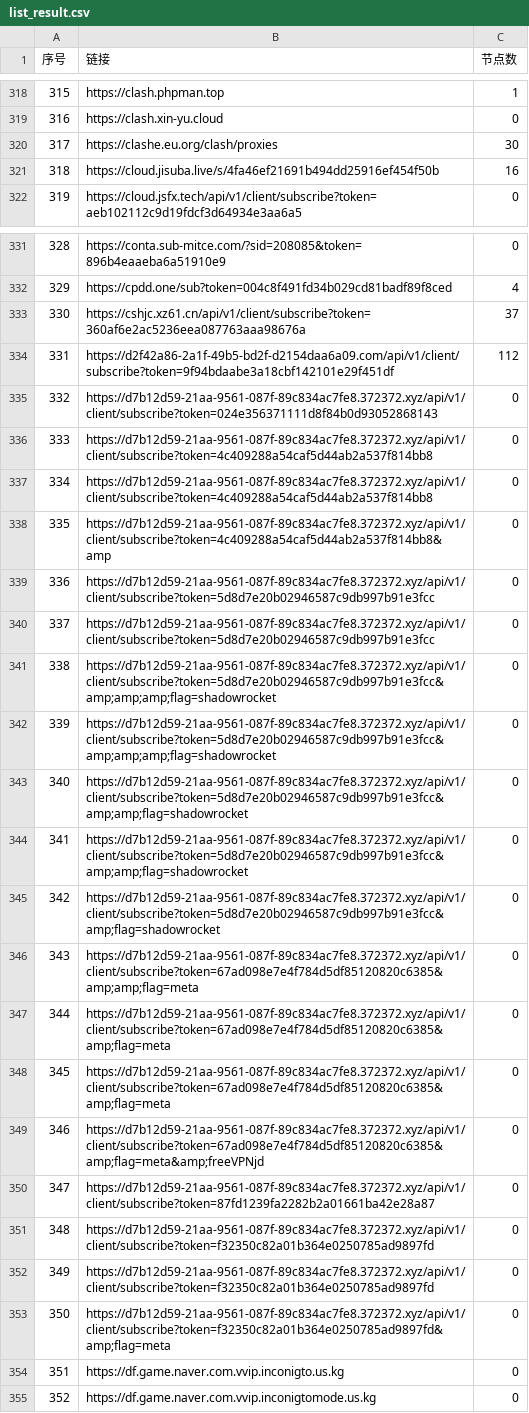
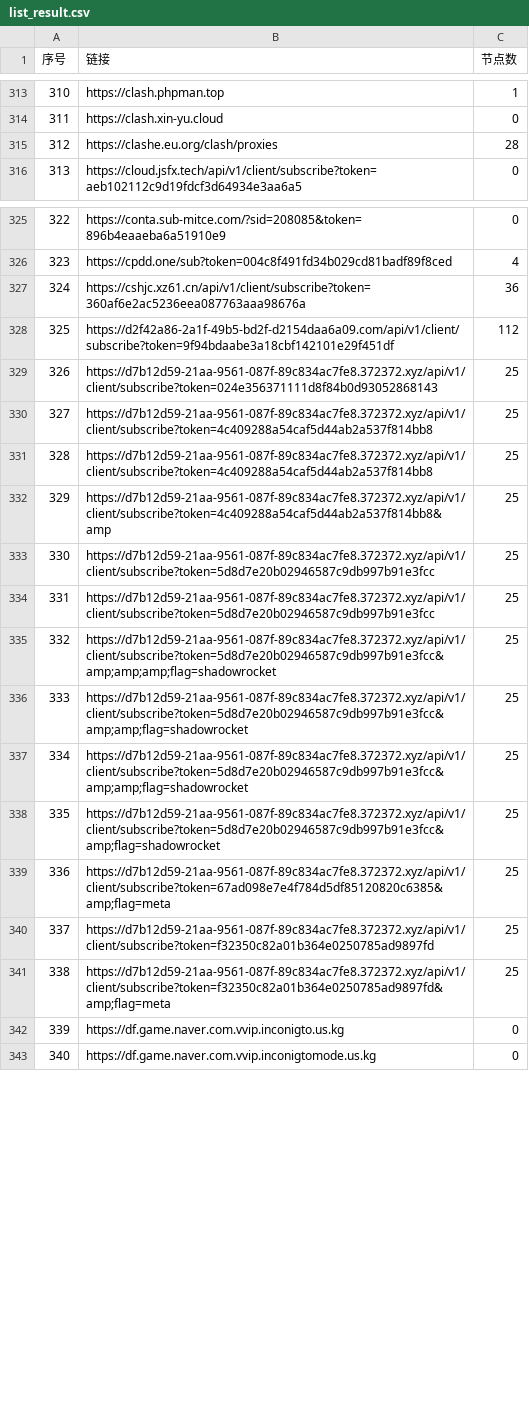
Before and after one commit to lcq61871/NoMoreWalls, a CSV file: list_result.csv, drawn as a sheet; only a part is shown, gaps mark what is left out; removed rows and columns are numbered as before the commit, all else as after; the diff covers the shown part only; the diff names each change by its address in the sheet, - before the commit and + after, or states it on an @@ line.

```diff
--- a/list_result.csv
+++ b/list_result.csv
@@ column A (序号) renumbered between rows 3 and 836 @@
-C315 (节点数): 30
+C315 (节点数): 28
-row 321: 318 | https://cloud.jisuba.live/s/4fa46ef21691b494dd25916ef454f50b | 16
-C327 (节点数): 37
+C327 (节点数): 36
-C329:C335 (节点数): 0
+C329:C335 (节点数): 25
-row 342: 339 | https://d7b12d59-21aa-9561-087f-89c834ac7fe8.372372.xyz/api/v1/client/subscribe?token=5d8d7e20b02946587c9db997b91e3fcc&amp;amp;amp;flag=shadowrocket | 0
-C336:C338 (节点数): 0
+C336:C338 (节点数): 25
-row 346: 343 | https://d7b12d59-21aa-9561-087f-89c834ac7fe8.372372.xyz/api/v1/client/subscribe?token=67ad098e7e4f784d5df85120820c6385&amp;amp;flag=meta | 0
-C339 (节点数): 0
+C339 (节点数): 25
-row 348: 345 | https://d7b12d59-21aa-9561-087f-89c834ac7fe8.372372.xyz/api/v1/client/subscribe?token=67ad098e7e4f784d5df85120820c6385&amp;flag=meta | 0
-row 349: 346 | https://d7b12d59-21aa-9561-087f-89c834ac7fe8.372372.xyz/api/v1/client/subscribe?token=67ad098e7e4f784d5df85120820c6385&amp;flag=meta&amp;freeVPNjd | 0
-row 350: 347 | https://d7b12d59-21aa-9561-087f-89c834ac7fe8.372372.xyz/api/v1/client/subscribe?token=87fd1239fa2282b2a01661ba42e28a87 | 0
-C340 (节点数): 0
+C340 (节点数): 25
-row 352: 349 | https://d7b12d59-21aa-9561-087f-89c834ac7fe8.372372.xyz/api/v1/client/subscribe?token=f32350c82a01b364e0250785ad9897fd | 0
-C341 (节点数): 0
+C341 (节点数): 25
```
Also changed, not shown: 6 added rows, 8 removed rows and 61 edited cells elsewhere in this file, 51 other files.
